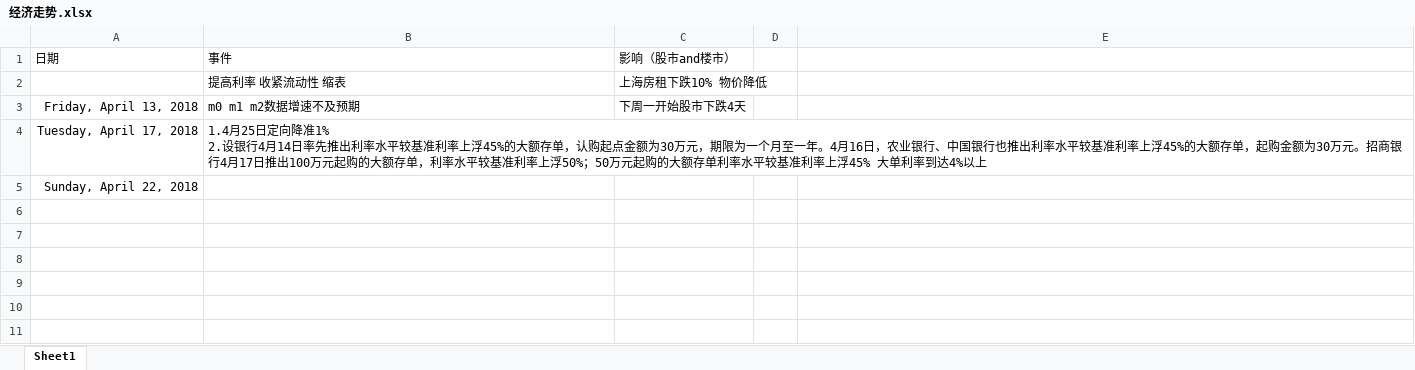
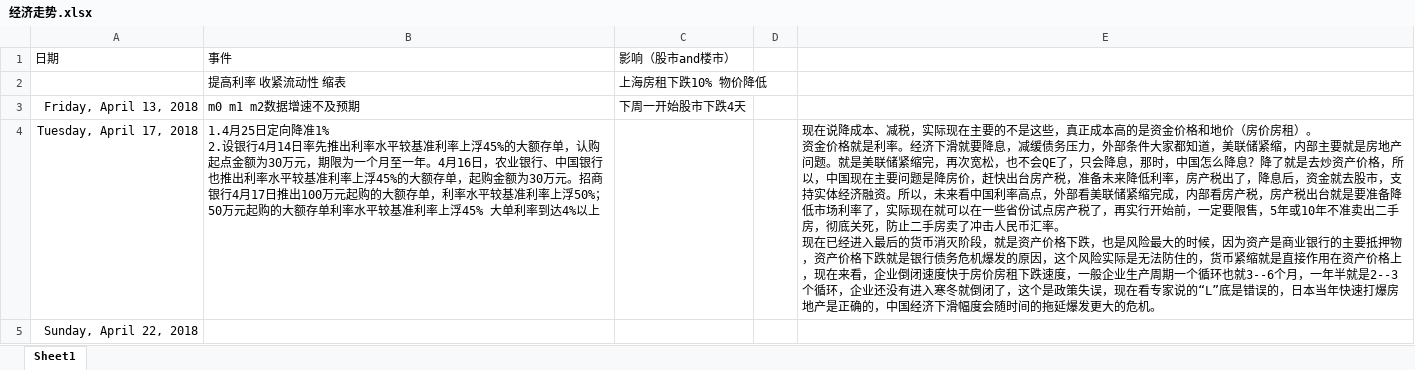
Before and after one commit to zhengshunjie/economics, an Excel workbook: 经济走势.xlsx, sheet Sheet1, drawn as a sheet; values as stored, in another font and other column widths than the file's, no borders; ↵ is a line break in a cell; the diff names each change by its address in the sheet, - before the commit and + after, or states it on an @@ line.

Commit message:
Add files via upload

```diff
--- a/经济走势.xlsx (sheet Sheet1)
+++ b/经济走势.xlsx (sheet Sheet1)
-E4: (empty)
+E4: 现在说降成本、减税，实际现在主要的不是这些，真正成本高的是资金价格和地价（房价房租）。 ↵ 资金价格就是利率。经济下滑就要降息，减缓债务压力，外部条件大家都知道，美联储紧缩，内部主要就是房地产问题。就是美联储紧缩完，再次宽松，也不会QE了，只会降息，那时，中国怎么降息？降了就是去炒资产价格，所以，中国现在主要问题是降房价，赶快出台房产税，准备未来降低利率，房产税出了，降息后，资金就去股市，支持实体经济融资。所以，未来看中国利率高点，外部看美联储紧缩完成，内部看房产税，房产税出台就是要准备降低市场利率了，实际现在就可以在一些省份试点房产税了，再实行开始前，一定要限售，5年或10年不准卖出二手房，彻底关死，防止二手房卖了冲击人民币汇率。 ↵ 现在已经进入最后的货币消灭阶段，就是资产价格下跌，也是风险最大的时候，因为资产是商业银行的主要抵押物，资产价格下跌就是银行债务危机爆发的原因，这个风险实际是无法防住的，货币紧缩就是直接作用在资产价格上，现在来看，企业倒闭速度快于房价房租下跌速度，一般企业生产周期一个循环也就3--6个月，一年半就是2--3个循环，企业还没有进入寒冬就倒闭了，这个是政策失误，现在看专家说的“L”底是错误的，日本当年快速打爆房地产是正确的，中国经济下滑幅度会随时间的拖延爆发更大的危机。
```
